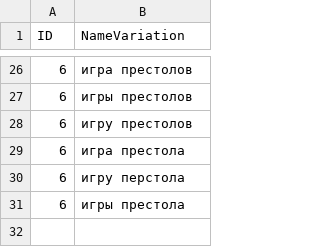
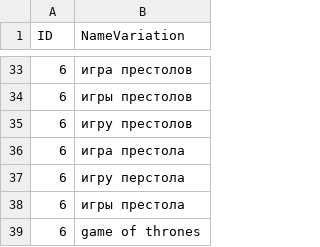
Before and after one commit to kzarms/alisa, a CSV file: NameVariations.csv, drawn as a sheet; only a part is shown, gaps mark what is left out; the diff covers the shown part only.

```diff
--- a/NameVariations.csv
+++ b/NameVariations.csv
@@ -31 +38,2 @@ ID	NameVariation
 6	игры престола
+6	game of thrones
```
Also changed, not shown: 9 added rows, 2 removed rows and 11 edited cells elsewhere in this file, films.csv, 4 other files.
